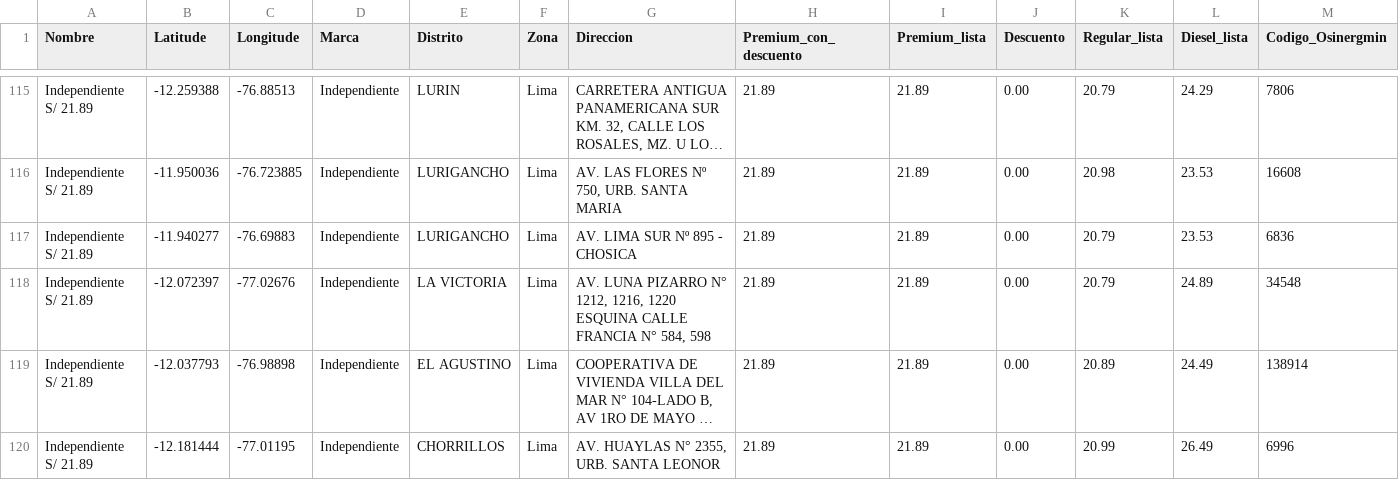
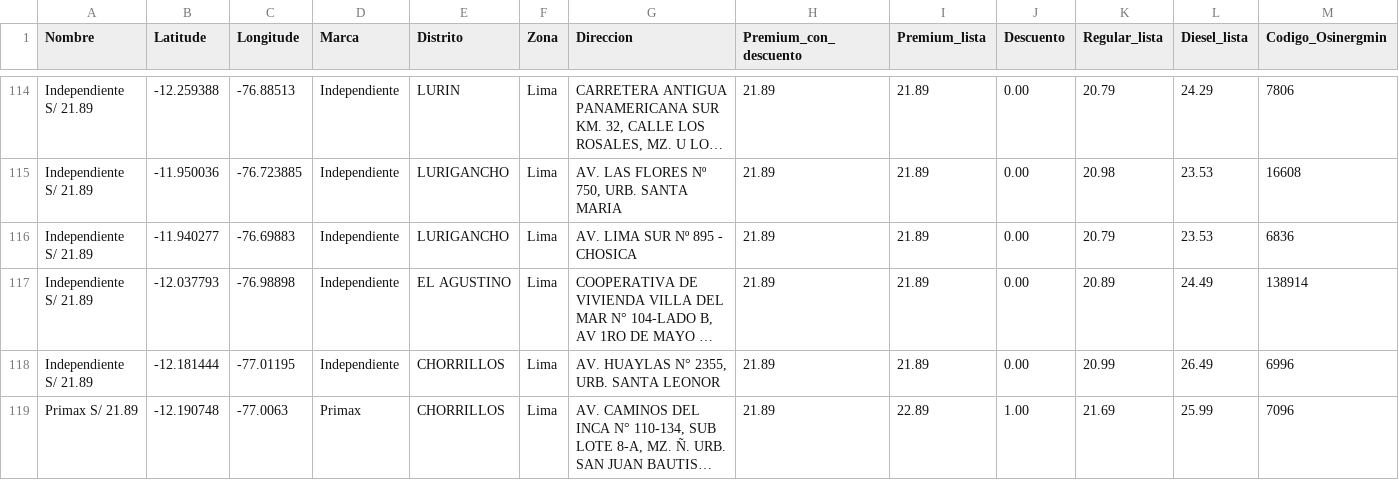
Before and after one commit to Yufagb/grifos-lima, a CSV file: data/mymaps-lima-callao.csv, drawn as a sheet; only a part is shown, gaps mark what is left out; the shorter side is filled out with more unchanged rows; long unchanged cells end in …; removed rows and columns are numbered as before the commit, all else as after; rows hold the shown columns only; the diff covers the shown part only; the diff names each change by its address in the sheet, - before the commit and + after, or states it on an @@ line.

```diff
--- a/data/mymaps-lima-callao.csv
+++ b/data/mymaps-lima-callao.csv
-row 118: Independiente S/ 21.89 | -12.072397 | -77.02676 | Independiente | LA VICTORIA | Lima | AV. LUNA PIZARRO N° 1212, 1216, 1220 ESQUINA CALLE FRANCIA N° 584, 598 | 21.89 | 21.89 | 0.00 | 20.79 | 24.89 | 34548
```
Also changed, not shown: 6 added rows, 6 removed rows, 10 moved rows and 5 edited cells elsewhere in this file, data/premium-lima-callao.csv, 1 other file.
